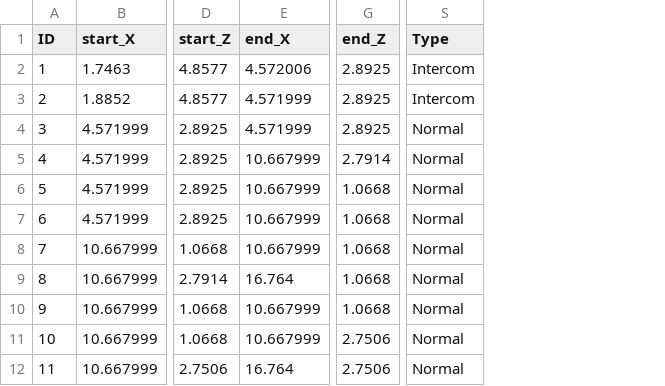
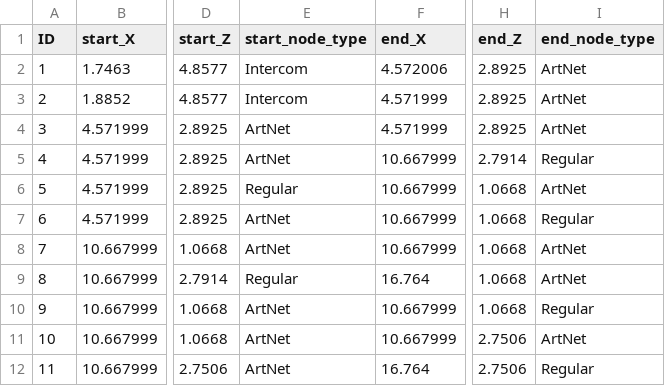
Before and after one commit to stephanschulz/light-network, a CSV file: exported/edge_data_export.csv, drawn as a sheet; only a part is shown, gaps mark what is left out; removed rows and columns are numbered as before the commit, all else as after; the diff names each change by its address in the sheet, - before the commit and + after, or states it on an @@ line.

Commit message:
Update edge_data_export.csv to enhance data clarity and consistency across edge attributes, ensuring accurate representation for 3D visualization.

```diff
--- a/exported/edge_data_export.csv
+++ b/exported/edge_data_export.csv
+column E (start_node_type), rows 2-12: Intercom | Intercom | ArtNet | ArtNet | Regular | ArtNet | ArtNet | Regular | ArtNet | ArtNet | ArtNet
+column I (end_node_type), rows 2-12: ArtNet | ArtNet | ArtNet | Regular | ArtNet | Regular | ArtNet | ArtNet | Regular | ArtNet | Regular
-column S (Type), rows 2-12: Intercom | Intercom | Normal | Normal | Normal | Normal | Normal | Normal | Normal | Normal | Normal
```
Also changed, not shown: 1 other file.
